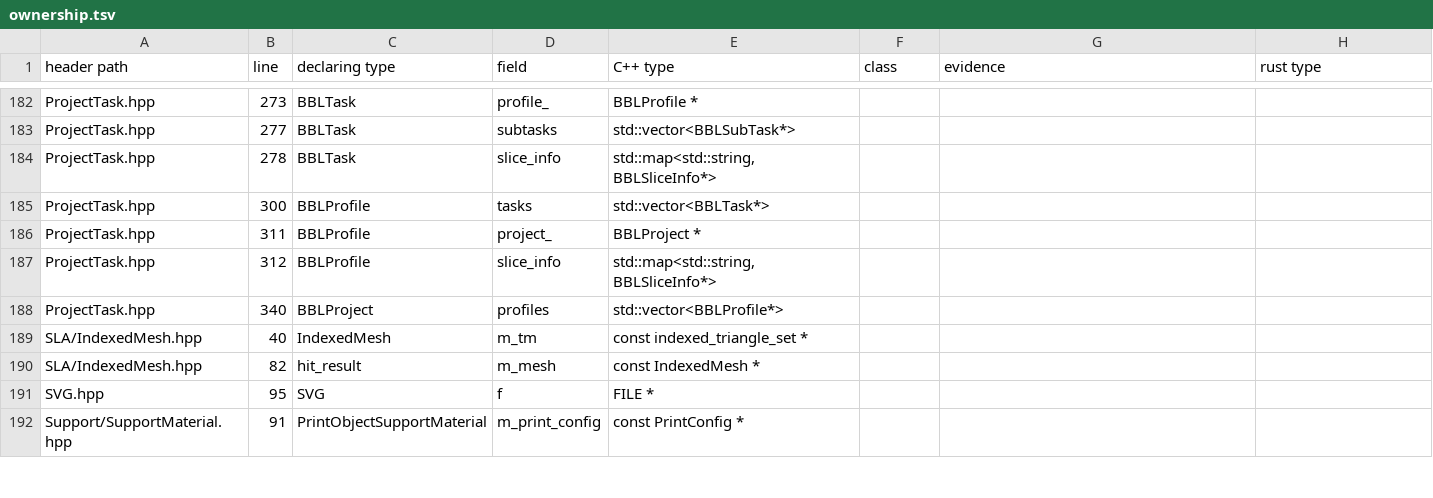
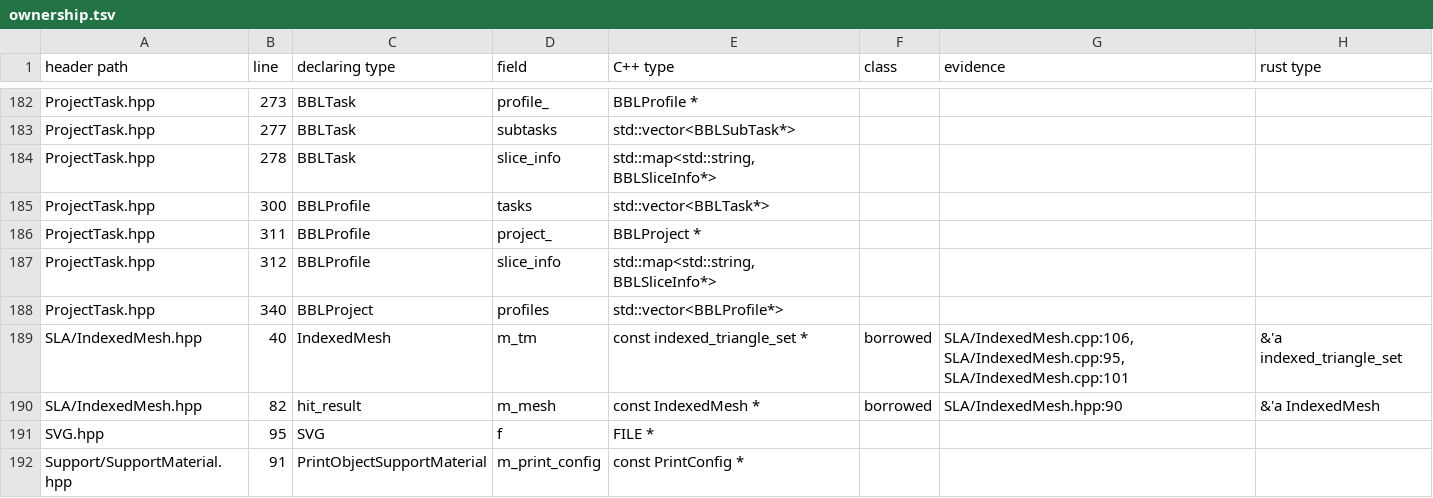
Before and after one commit to bruk-io/grampus, a TSV file: port/ownership.tsv, drawn as a sheet; only a part is shown, gaps mark what is left out.

```diff
--- a/port/ownership.tsv
+++ b/port/ownership.tsv
@@ -188,4 +188,4 @@ ProjectTask.hpp	312	BBLProfile	slice_info	std::map<std::string, BBLSliceInfo*>
 ProjectTask.hpp	340	BBLProject	profiles	std::vector<BBLProfile*>			
-SLA/IndexedMesh.hpp	40	IndexedMesh	m_tm	const indexed_triangle_set *			
-SLA/IndexedMesh.hpp	82	hit_result	m_mesh	const IndexedMesh *			
+SLA/IndexedMesh.hpp	40	IndexedMesh	m_tm	const indexed_triangle_set *	borrowed	SLA/IndexedMesh.cpp:106, SLA/IndexedMesh.cpp:95, SLA/IndexedMesh.cpp:101	&'a indexed_triangle_set
+SLA/IndexedMesh.hpp	82	hit_result	m_mesh	const IndexedMesh *	borrowed	SLA/IndexedMesh.hpp:90	&'a IndexedMesh
 SVG.hpp	95	SVG	f	FILE *			
```
